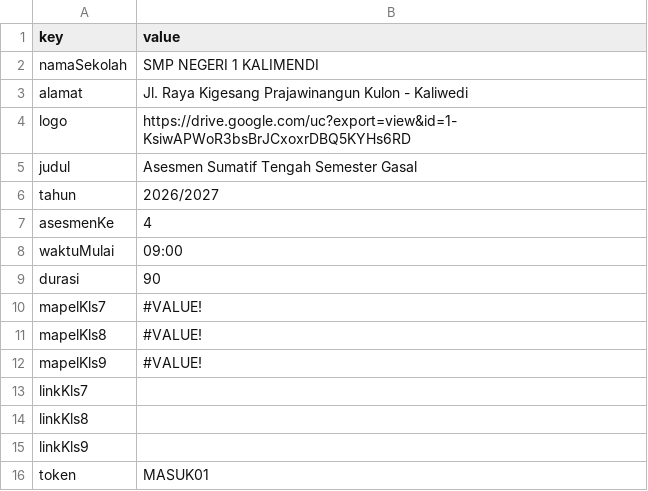
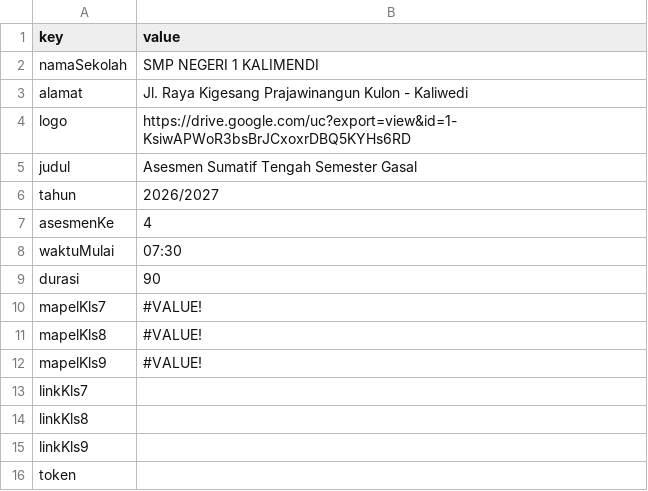
Before and after one commit to SMPN1KALIWEDI/ujian-smpn1kaliwedi, a CSV file: data/sekolah.csv, drawn as a sheet.

Commit message:
Update data/sekolah.csv - 2026-06-20T23:20:33.470Z

```diff
--- a/data/sekolah.csv
+++ b/data/sekolah.csv
@@ -7,3 +7,3 @@ tahun,2026/2027
 asesmenKe,4
-waktuMulai,09:00
+waktuMulai,07:30
 durasi,90
@@ -15,2 +15,2 @@ linkKls8,
 linkKls9,
-token,MASUK01
+token,
```
